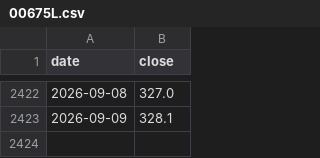
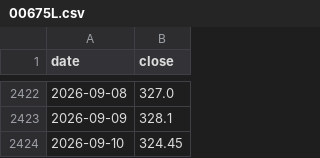
Before and after one commit to Ping-Hsun-Chiang/2X-ETF-monitor, a CSV file: data/00675L/adjusted/00675L.csv, drawn as a sheet; only a part is shown, gaps mark what is left out.

```diff
--- a/data/00675L/adjusted/00675L.csv
+++ b/data/00675L/adjusted/00675L.csv
@@ -2423 +2423,2 @@ date,close
 2026-09-09,328.1
+2026-09-10,324.45
```
Also changed, not shown: data/00631L/adjusted/00631L.csv, data/00631L/raw/00631L_raw.csv, 46 other files.
